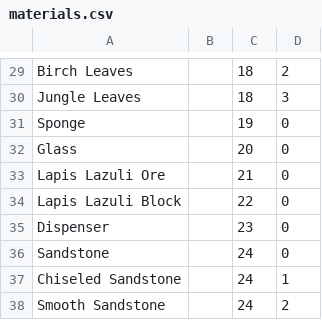
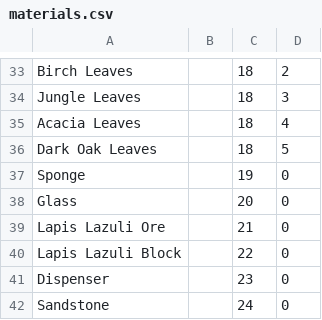
Before and after one commit to CivMC/Civ, a CSV file: plugins/itemexchange-paper/src/materials.csv, drawn as a sheet; only a part is shown, gaps mark what is left out; the shorter side is filled out with more unchanged rows; the diff covers the shown part only; the diff names each change by its address in the sheet, - before the commit and + after, or states it on an @@ line.

```diff
--- a/plugins/itemexchange-paper/src/materials.csv
+++ b/plugins/itemexchange-paper/src/materials.csv
+row 35: Acacia Leaves |  | 18 | 4
+row 36: Dark Oak Leaves |  | 18 | 5
```
Also changed, not shown: 12 added rows elsewhere in this file.
